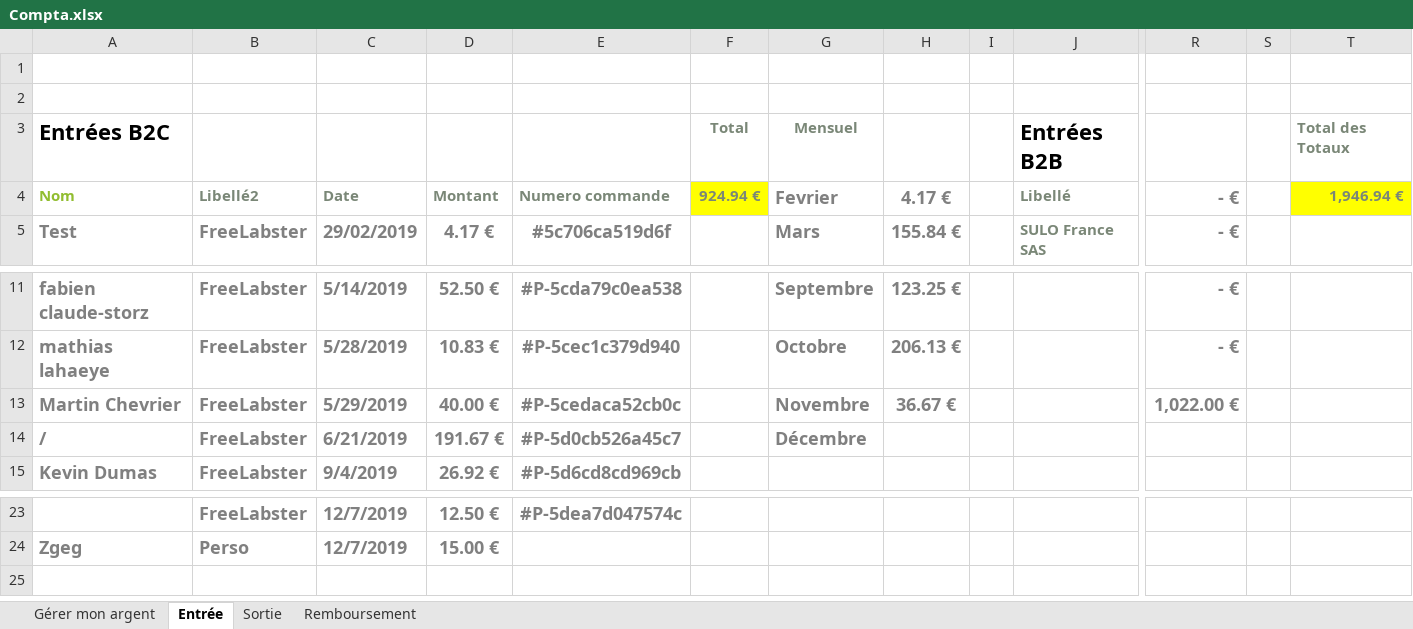
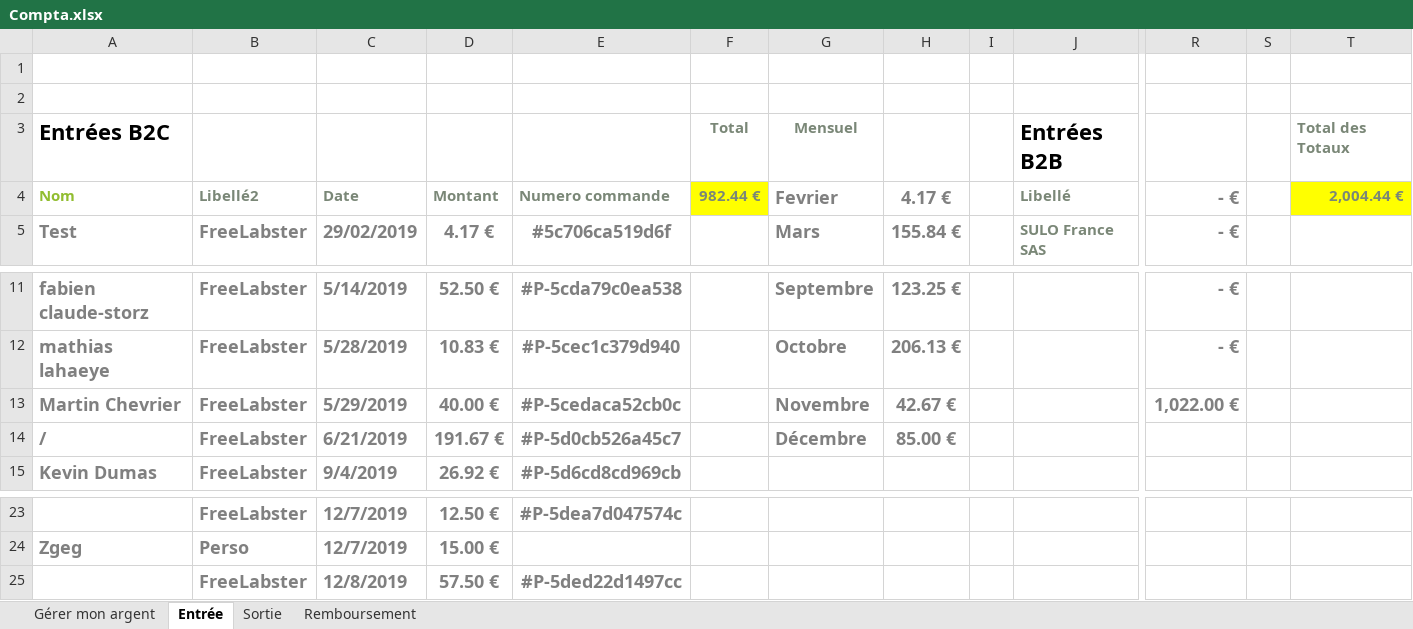
Before and after one commit to PoussinSgeg/HujaTech, an Excel workbook: COMPTA/Compta.xlsx, sheet Entrée, drawn as a sheet; only a part is shown, gaps mark what is left out; values as stored, in another font and other column widths than the file's, no borders; table styles not drawn; rows hold the shown columns only; the diff names each change by its address in the sheet, - before the commit and + after, or states it on an @@ line.

Commit message:
Compta

```diff
--- a/COMPTA/Compta.xlsx (sheet Entrée)
+++ b/COMPTA/Compta.xlsx (sheet Entrée)
-F4: 924.94 €
+F4: 982.44 €
-T4: 1,946.94 €
+T4: 2,004.44 €
-H13: 36.67 €
+H13: 42.67 €
-H14: (empty)
+H14: 85.00 €
+row 25:  | FreeLabster | 12/8/2019 | 57.50 € | #P-5ded22d1497cc
```
Also changed, not shown: charts or pictures.
